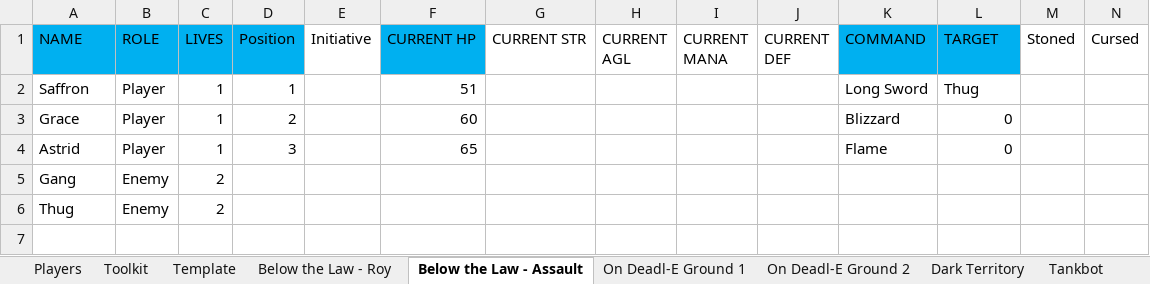
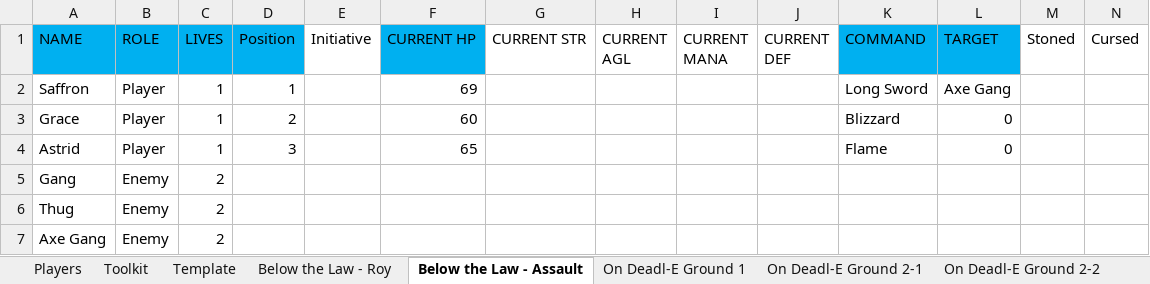
Before and after one commit to ActionIV/pillar, an Excel workbook: Battle Log.xlsm, sheet Below the Law - Assault, drawn as a sheet; only a part is shown; values as stored, in another font and other column widths than the file's, no borders; rows hold the shown columns only; the diff names each change by its address in the sheet, - before the commit and + after, or states it on an @@ line.

```diff
--- a/Battle Log.xlsm (sheet Below the Law - Assault)
+++ b/Battle Log.xlsm (sheet Below the Law - Assault)
-sheet tab: On Deadl-E Ground 2
+sheet tab: On Deadl-E Ground 2-1
-sheet tab: Tankbot
+sheet tab: On Deadl-E Ground 2-2
-F2 (CURRENT HP): 51
+F2 (CURRENT HP): 69
-L2 (TARGET): Thug
+L2 (TARGET): Axe Gang
+row 7: Axe Gang | Enemy | 2
```
Also changed, not shown: sheet Dark Territory, sheet Toolkit, sheet Below the Law - Roy, sheet Players, sheet On Deadl-E Ground 2-1, sheet On Deadl-E Ground 1, formulas that keep their value, 1 other file.
